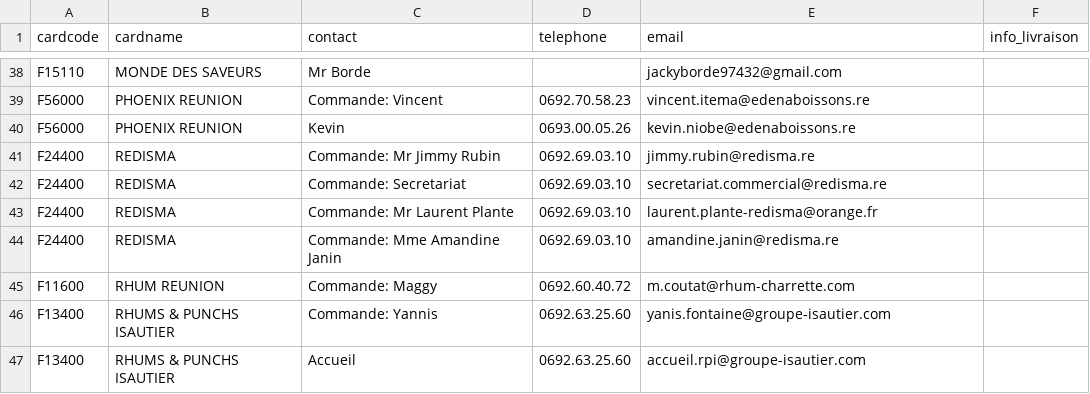
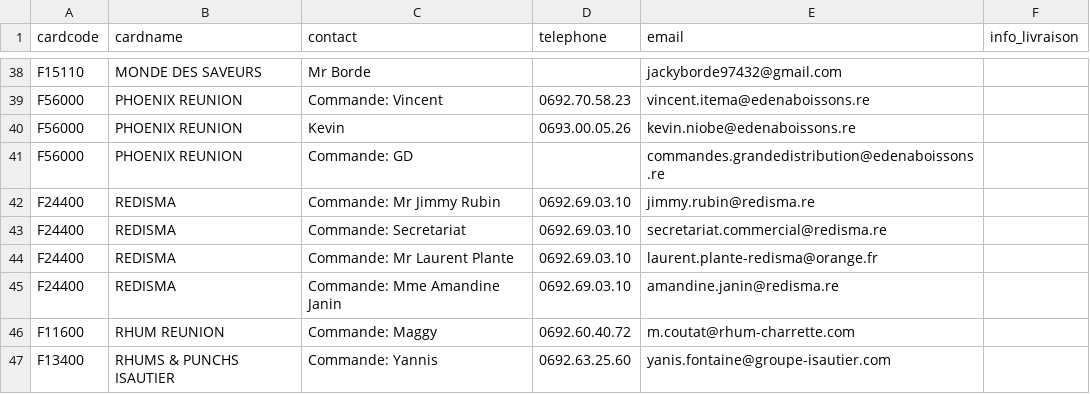
Before and after one commit to superchinois/api-gateway, a CSV file: mailing_list_fournisseurs_locaux.csv, drawn as a sheet; only a part is shown, gaps mark what is left out; the shorter side is filled out with more unchanged rows; the diff names each change by its address in the sheet, - before the commit and + after, or states it on an @@ line.

Commit message:
added email

```diff
--- a/mailing_list_fournisseurs_locaux.csv
+++ b/mailing_list_fournisseurs_locaux.csv
+row 41: F56000 | PHOENIX REUNION | Commande: GD |  | commandes.grandedistribution@edenaboissons.re
```
